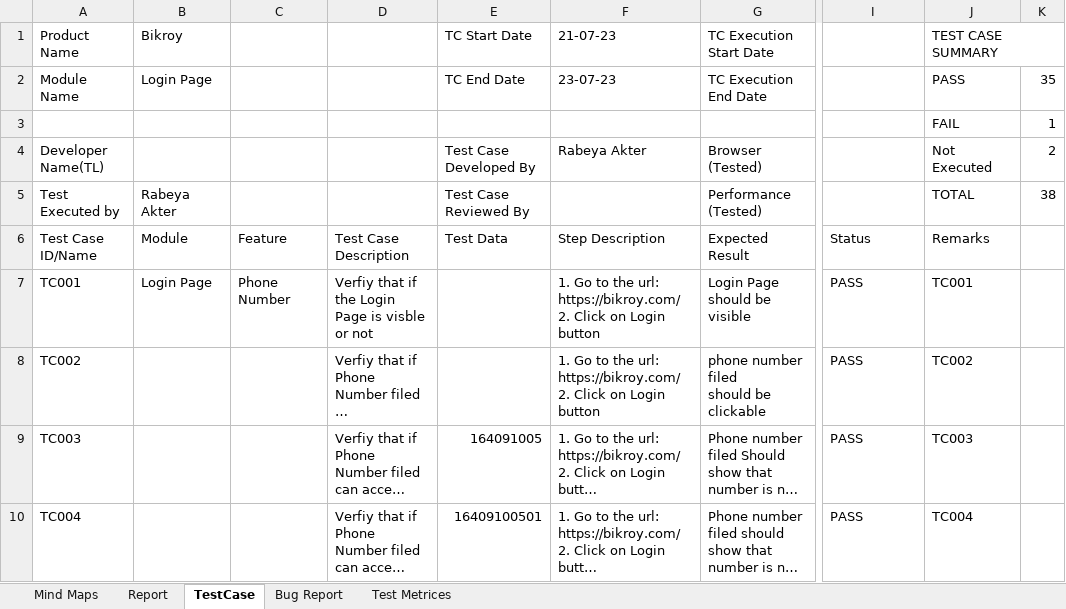
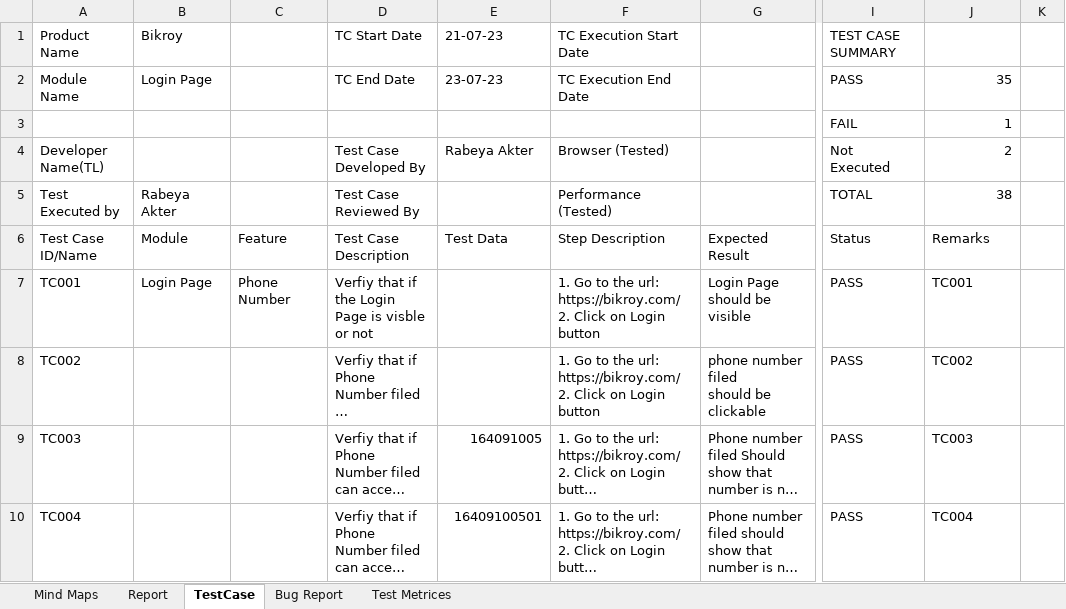
Before and after one commit to rabeya19/Manual_Testing_Bikroy, an Excel workbook: Bikroy.xlsx, sheet TestCase, drawn as a sheet; only a part is shown, gaps mark what is left out; long unchanged cells end in …; values as stored, in another font and other column widths than the file's, no cell formats; removed rows and columns are numbered as before the commit, all else as after; rows hold the shown columns only; the diff names each change by its address in the sheet, - before the commit and + after, or states it on an @@ line.

Commit message:
Updated excel

```diff
--- a/Bikroy.xlsx (sheet TestCase)
+++ b/Bikroy.xlsx (sheet TestCase)
-D1: (empty)
+D1: TC Start Date
-E1: TC Start Date
+E1: 21-07-23
-F1: 21-07-23
+F1: TC Execution Start Date
-G1: TC Execution Start Date
+G1: (empty)
-I1: (empty)
+I1: TEST CASE SUMMARY
-J1: TEST CASE SUMMARY
+J1: (empty)
-J1:K1 merged
-D2: (empty)
+D2: TC End Date
-E2: TC End Date
+E2: 23-07-23
-F2: 23-07-23
+F2: TC Execution End Date
-G2: TC Execution End Date
+G2: (empty)
-I2: (empty)
+I2: PASS
-J2: PASS
+J2: 35
-K2: 35
+K2: (empty)
-row 3:  |  |  |  |  |  |  |  | FAIL | 1
+row 3:  |  |  |  |  |  |  | FAIL | 1
-D4: (empty)
+D4: Test Case Developed By
-E4: Test Case Developed By
+E4: Rabeya Akter
-F4: Rabeya Akter
+F4: Browser (Tested)
-G4: Browser (Tested)
+G4: (empty)
-I4: (empty)
+I4: Not Executed
-J4: Not Executed
+J4: 2
-K4: 2
+K4: (empty)
-D5: (empty)
+D5: Test Case Reviewed By
-E5: Test Case Reviewed By
+E5: (empty)
-F5: (empty)
+F5: Performance (Tested)
-G5: Performance (Tested)
+G5: (empty)
-I5: (empty)
+I5: TOTAL
-J5: TOTAL
+J5: 38
-K5: 38
+K5: (empty)
```
Also changed, not shown: sheet Test Metrices, cell formats.
